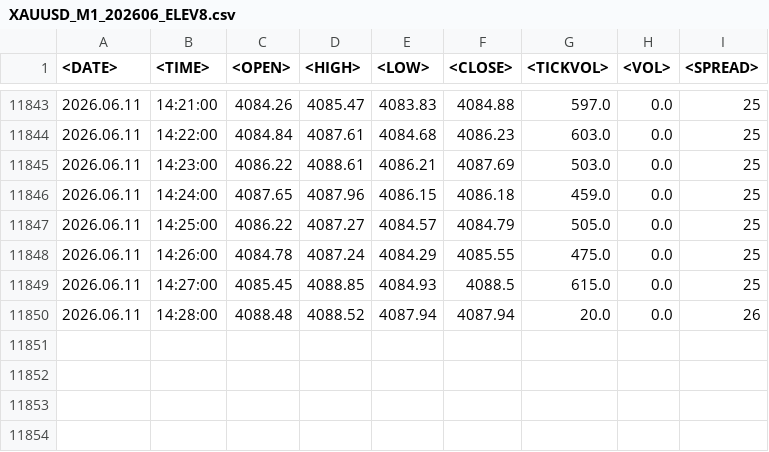
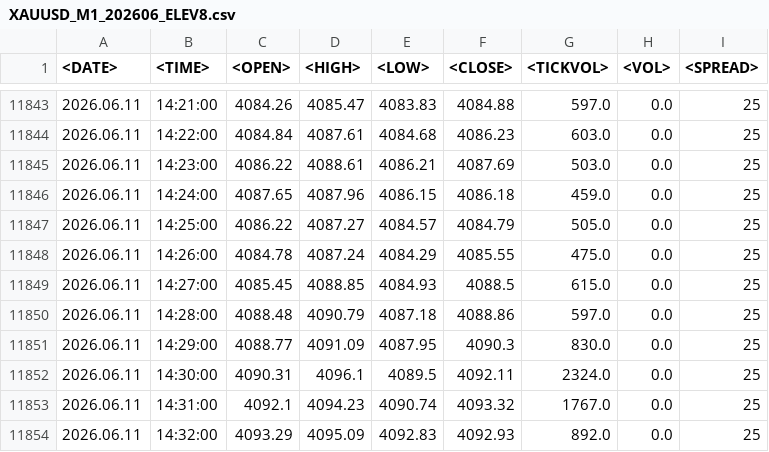
Before and after one commit to furqonajiy/gd-bt, a CSV file: data/XAUUSD_M1_202606_ELEV8.csv, drawn as a sheet; only a part is shown, gaps mark what is left out.

Commit message:
Update victor_signals

```diff
--- a/data/XAUUSD_M1_202606_ELEV8.csv
+++ b/data/XAUUSD_M1_202606_ELEV8.csv
@@ -11849,2 +11849,6 @@
 2026.06.11	14:27:00	4085.45	4088.85	4084.93	4088.5	615.0	0.0	25
-2026.06.11	14:28:00	4088.48	4088.52	4087.94	4087.94	20.0	0.0	26
+2026.06.11	14:28:00	4088.48	4090.79	4087.18	4088.86	597.0	0.0	25
+2026.06.11	14:29:00	4088.77	4091.09	4087.95	4090.3	830.0	0.0	25
+2026.06.11	14:30:00	4090.31	4096.1	4089.5	4092.11	2324.0	0.0	25
+2026.06.11	14:31:00	4092.1	4094.23	4090.74	4093.32	1767.0	0.0	25
+2026.06.11	14:32:00	4093.29	4095.09	4092.83	4092.93	892.0	0.0	25
```
